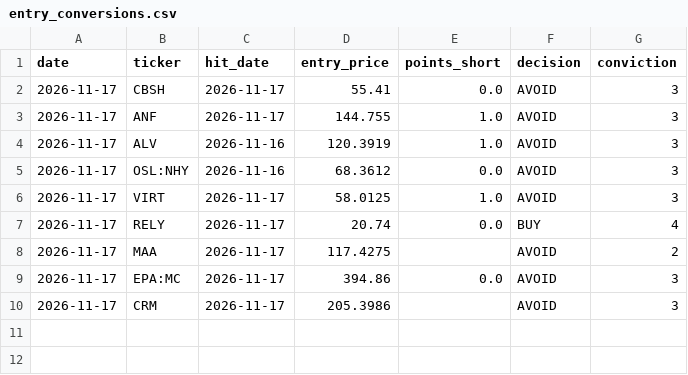
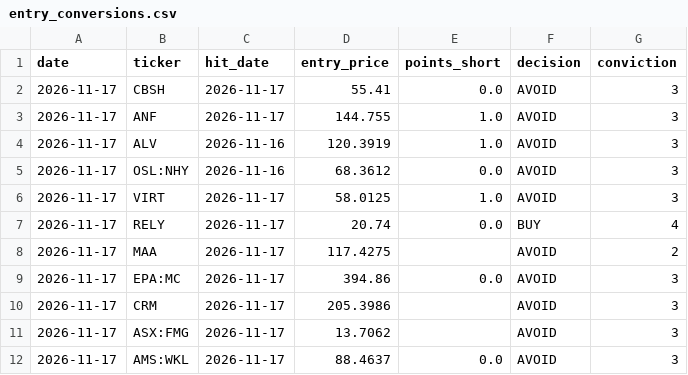
Before and after one commit to oskarajaspinall-cell/paper-portfolio, a CSV file: portfolio/entry_conversions.csv, drawn as a sheet; the diff names each change by its address in the sheet, - before the commit and + after, or states it on an @@ line.

```diff
--- a/portfolio/entry_conversions.csv
+++ b/portfolio/entry_conversions.csv
+row 11: 2026-11-17 | ASX:FMG | 2026-11-17 | 13.7062 |  | AVOID | 3
+row 12: 2026-11-17 | AMS:WKL | 2026-11-17 | 88.4637 | 0.0 | AVOID | 3
```
Also changed, not shown: portfolio/decisions.csv, portfolio/entry_watch.csv, 52 other files.
